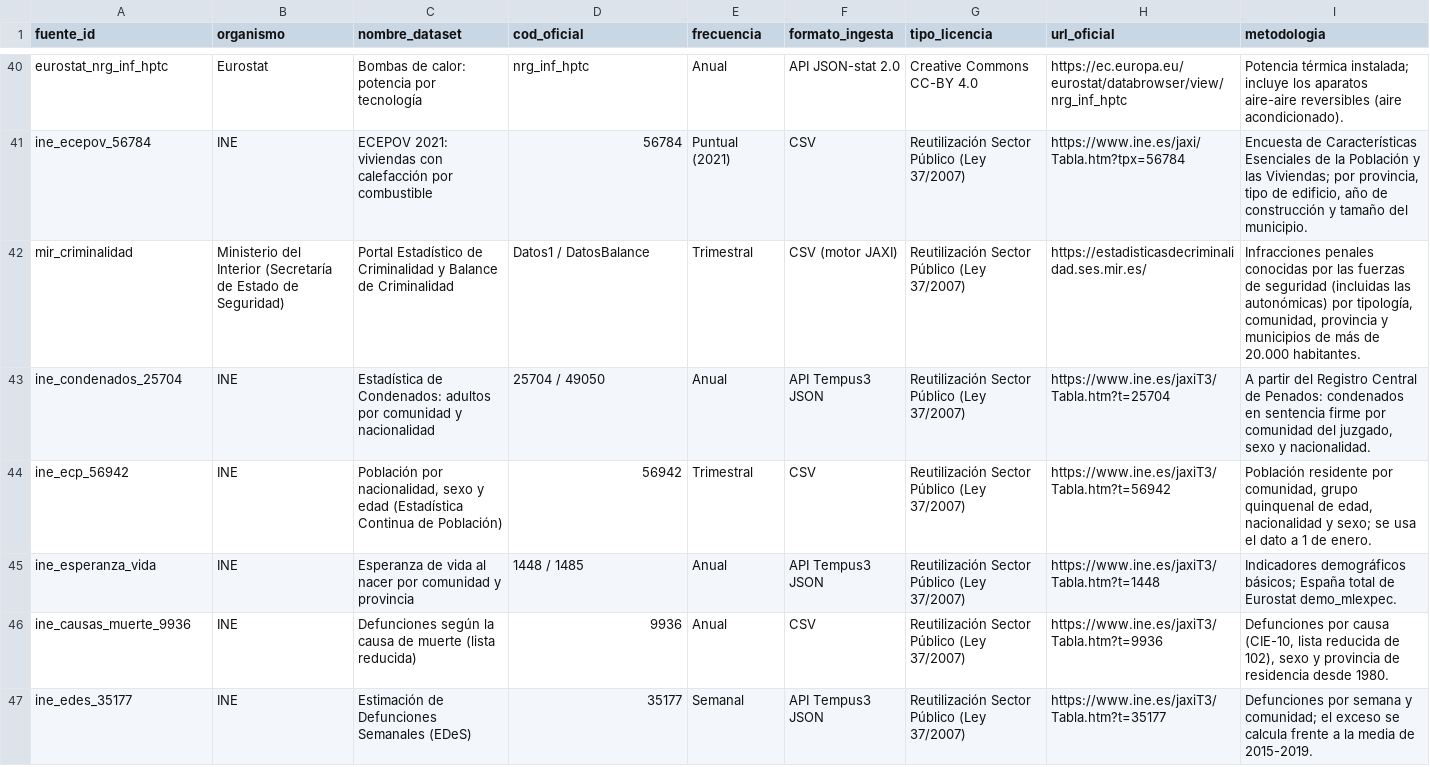
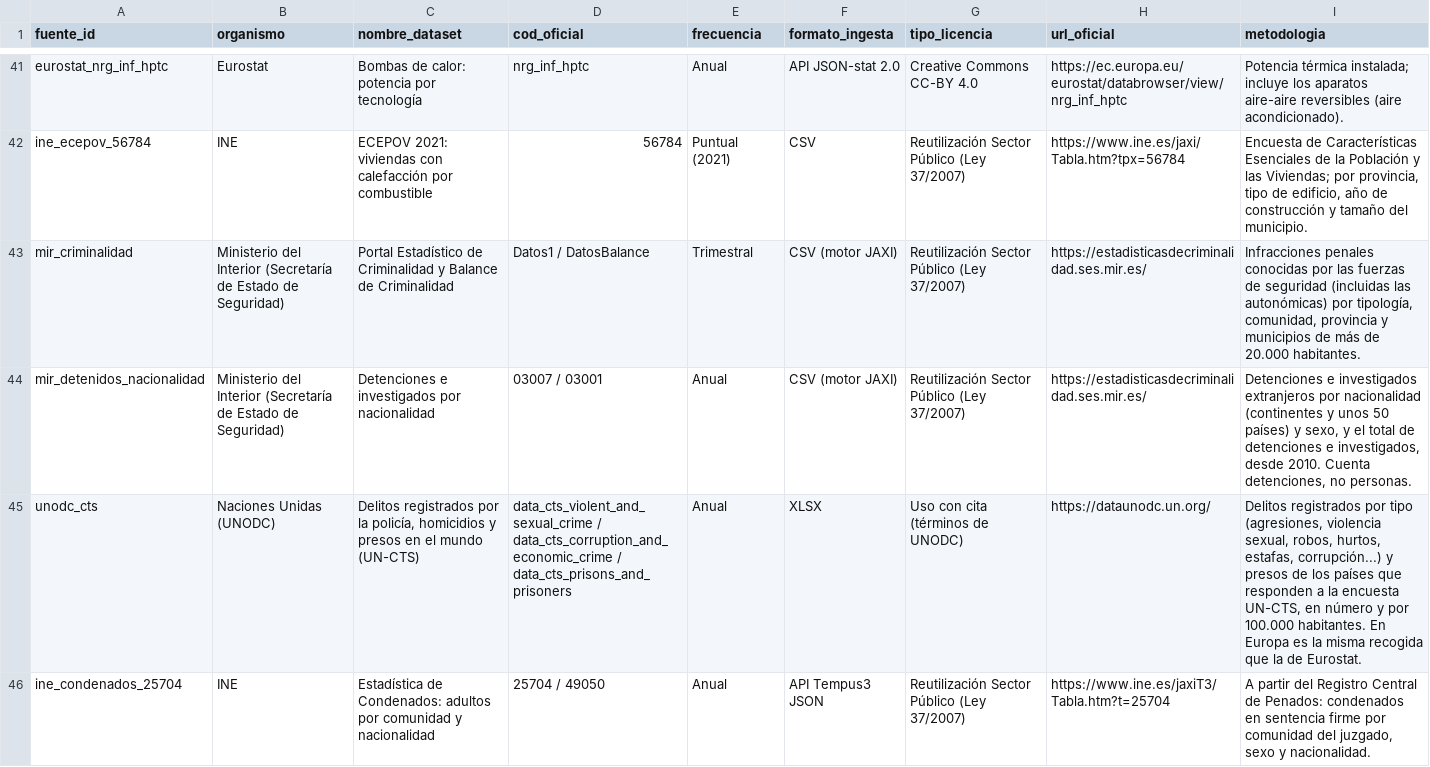
Before and after one commit to SpainFacts/spainfacts.github.io, a CSV file: transform/seeds/fuentes_catalogo.csv, drawn as a sheet; only a part is shown, gaps mark what is left out; the shorter side is filled out with more unchanged rows; the diff covers the shown part only; the diff names each change by its address in the sheet, - before the commit and + after, or states it on an @@ line.

```diff
--- a/transform/seeds/fuentes_catalogo.csv
+++ b/transform/seeds/fuentes_catalogo.csv
+row 44: mir_detenidos_nacionalidad | Ministerio del Interior (Secretaría de Estado de Seguridad) | Detenciones e investigados por nacionalidad | 03007 / 03001 | Anual | CSV (motor JAXI) | Reutilización Sector Público (Ley 37/2007) | https://estadisticasdecriminalidad.ses.mir.es/ | Detenciones e investigados extranjeros por nacionalidad (continentes y unos 50 países) y sexo, y el total de detenciones e investigados, desde 2010. Cuenta detenciones, no personas.
+row 45: unodc_cts | Naciones Unidas (UNODC) | Delitos registrados por la policía, homicidios y presos en el mundo (UN-CTS) | data_cts_violent_and_sexual_crime / data_cts_corruption_and_economic_crime / data_cts_prisons_and_prisoners | Anual | XLSX | Uso con cita (términos de UNODC) | https://dataunodc.un.org/ | Delitos registrados por tipo (agresiones, violencia sexual, robos, hurtos, estafas, corrupción...) y presos de los países que responden a la encuesta UN-CTS, en número y por 100.000 habitantes. En Europa es la misma recogida que la de Eurostat.
```
Also changed, not shown: 7 added rows elsewhere in this file, transform/seeds/fuentes_ingesta.csv, 37 other files.
